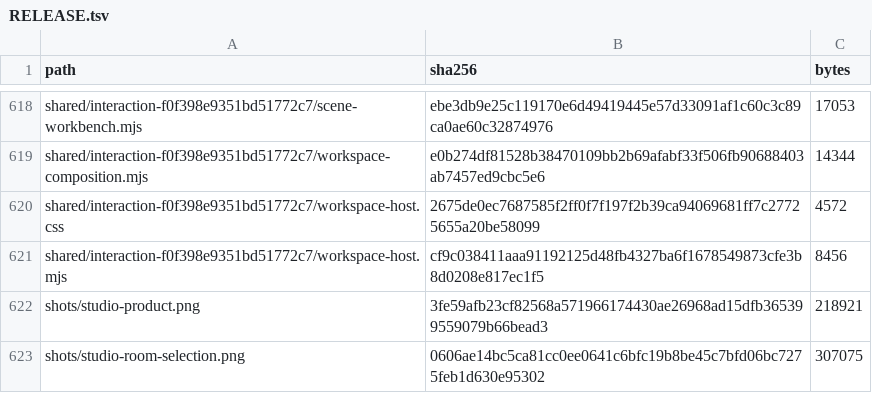
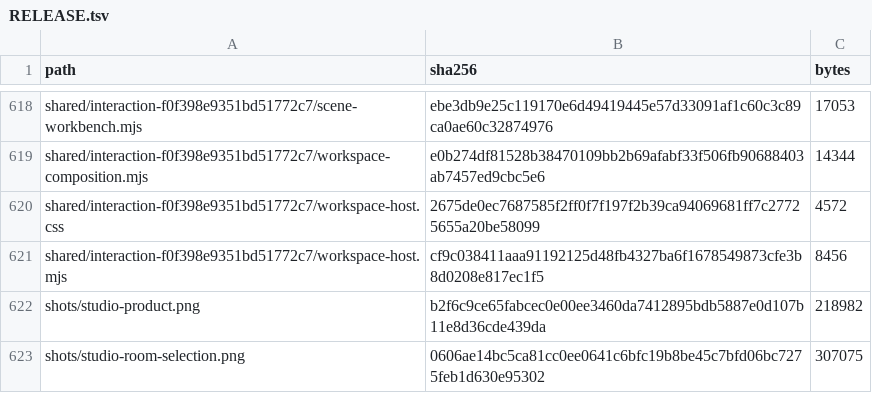
Before and after one commit to Nickgonzales76017/bonfyre, a TSV file: site/spaces/RELEASE.tsv, drawn as a sheet; only a part is shown, gaps mark what is left out.

```diff
--- a/site/spaces/RELEASE.tsv
+++ b/site/spaces/RELEASE.tsv
@@ -621,3 +621,3 @@ shared/interaction-f0f398e9351bd51772c7/workspace-host.css	2675de0ec7687585f2ff0
 shared/interaction-f0f398e9351bd51772c7/workspace-host.mjs	cf9c038411aaa91192125d48fb4327ba6f1678549873cfe3b8d0208e817ec1f5	8456
-shots/studio-product.png	3fe59afb23cf82568a571966174430ae26968ad15dfb365399559079b66bead3	218921
+shots/studio-product.png	b2f6c9ce65fabcec0e00ee3460da7412895bdb5887e0d107b11e8d36cde439da	218982
 shots/studio-room-selection.png	0606ae14bc5ca81cc0ee0641c6bfc19b8be45c7bfd06bc7275feb1d630e95302	307075
```
Also changed, not shown: 3 other files.
